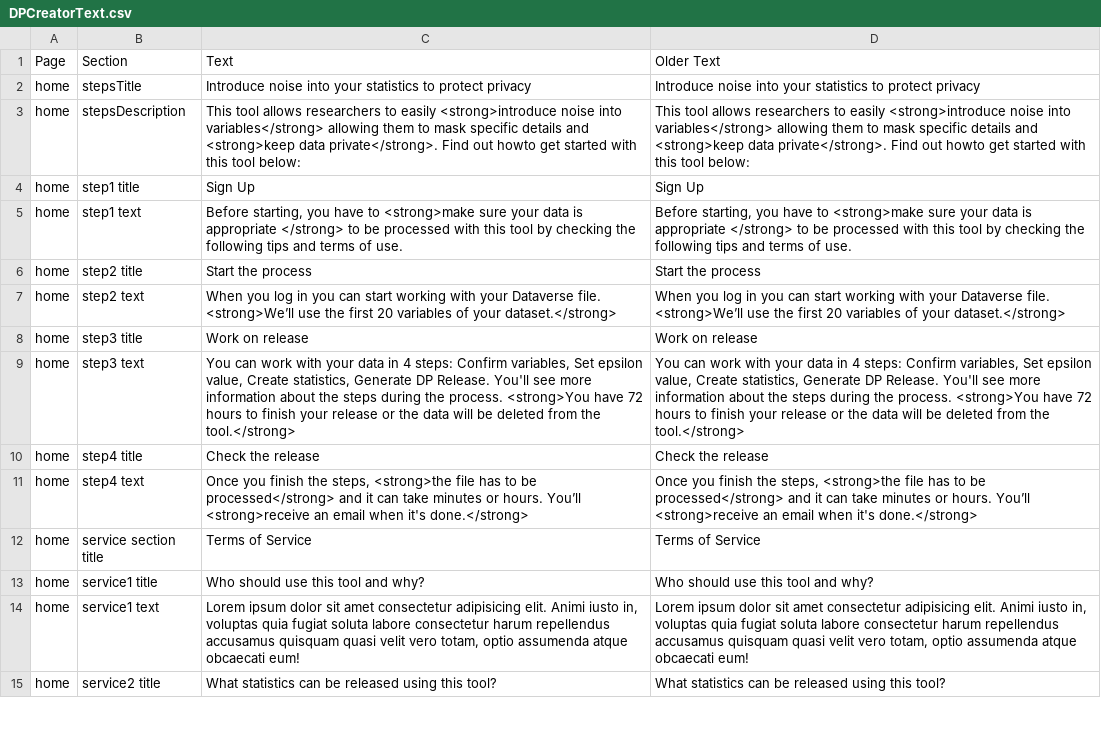
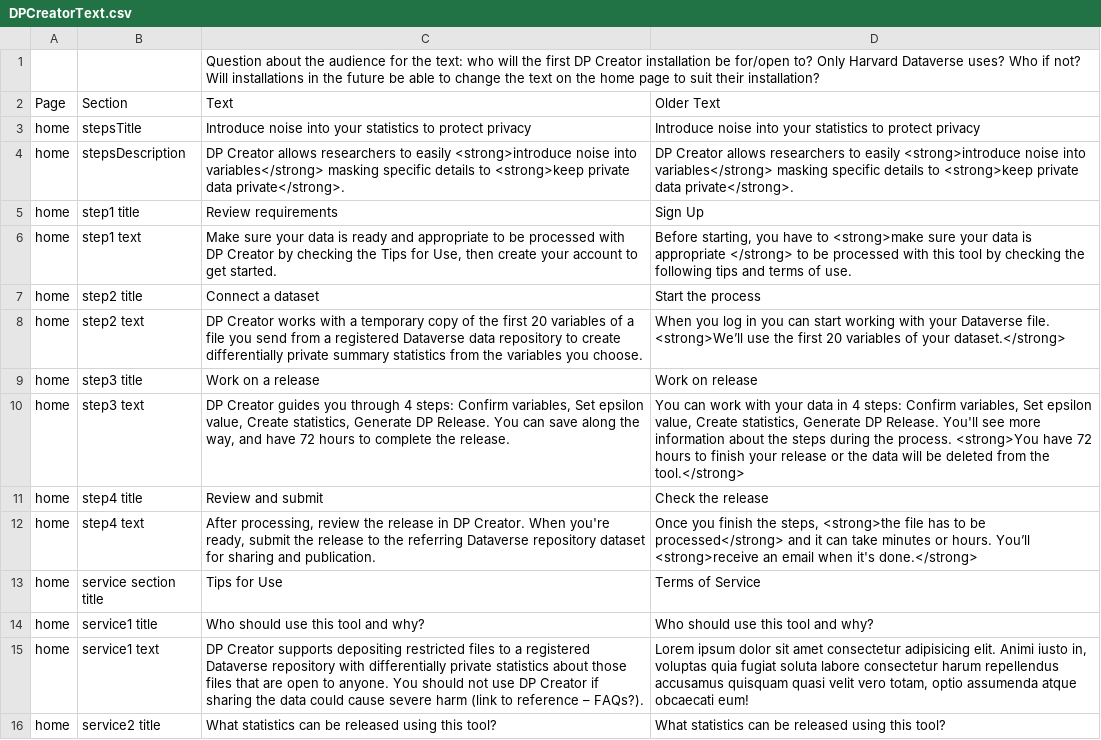
Before and after one commit to opendp/dpcreator, a CSV file: client/build_locale/DPCreatorText.csv, drawn as a sheet; only a part is shown; addresses are those after the commit; the diff covers the shown part only; the diff names each change by its address in the sheet, - before the commit and + after, or states it on an @@ line.

Commit message:
updated from the latest google spreadsheet

```diff
--- a/client/build_locale/DPCreatorText.csv
+++ b/client/build_locale/DPCreatorText.csv
+row 1:  |  | Question about the audience for the text: who will the first DP Creator installation be for/open to? Only Harvard Dataverse uses? Who if not? Will installations in the future be able to change the text on the home page to suit their installation?
-C4 (Text): This tool allows researchers to easily <strong>introduce noise into variables</strong> allowing them to mask specific details and <strong>keep data private</strong>. Find out howto get started with this tool below:
+C4 (Text): DP Creator allows researchers to easily <strong>introduce noise into variables</strong> masking specific details to <strong>keep private data private</strong>.
-D4 (Older Text): This tool allows researchers to easily <strong>introduce noise into variables</strong> allowing them to mask specific details and <strong>keep data private</strong>. Find out howto get started with this tool below:
+D4 (Older Text): DP Creator allows researchers to easily <strong>introduce noise into variables</strong> masking specific details to <strong>keep private data private</strong>.
-C5 (Text): Sign Up
+C5 (Text): Review requirements
-C6 (Text): Before starting, you have to <strong>make sure your data is appropriate </strong> to be processed with this tool by checking the following tips and terms of use.
+C6 (Text): Make sure your data is ready and appropriate to be processed with DP Creator by checking the Tips for Use, then create your account to get started.
-C7 (Text): Start the process
+C7 (Text): Connect a dataset
-C8 (Text): When you log in you can start working with your Dataverse file. <strong>We’ll use the first 20 variables of your dataset.</strong>
+C8 (Text): DP Creator works with a temporary copy of the first 20 variables of a file you send from a registered Dataverse data repository to create differentially private summary statistics from the variables you choose.
-C9 (Text): Work on release
+C9 (Text): Work on a release
-C10 (Text): You can work with your data in 4 steps: Confirm variables, Set epsilon value, Create statistics, Generate DP Release. You'll see more information about the steps during the process. <strong>You have 72 hours to finish your release or the data will be deleted from the tool.</strong>
+C10 (Text): DP Creator guides you through 4 steps: Confirm variables, Set epsilon value, Create statistics, Generate DP Release. You can save along the way, and have 72 hours to complete the release.
-C11 (Text): Check the release
+C11 (Text): Review and submit
-C12 (Text): Once you finish the steps, <strong>the file has to be processed</strong> and it can take minutes or hours. You’ll <strong>receive an email when it's done.</strong>
+C12 (Text): After processing, review the release in DP Creator. When you're ready, submit the release to the referring Dataverse repository dataset for sharing and publication.
-C13 (Text): Terms of Service
+C13 (Text): Tips for Use
-C15 (Text): Lorem ipsum dolor sit amet consectetur adipisicing elit. Animi iusto in, voluptas quia fugiat soluta labore consectetur harum repellendus accusamus quisquam quasi velit vero totam, optio assumenda atque obcaecati eum!
+C15 (Text): DP Creator supports depositing restricted files to a registered Dataverse repository with differentially private statistics about those files that are open to anyone. You should not use DP Creator if sharing the data could cause severe harm (link to reference – FAQs?).
```
Also changed, not shown: 3 added rows and 20 edited cells elsewhere in this file.
